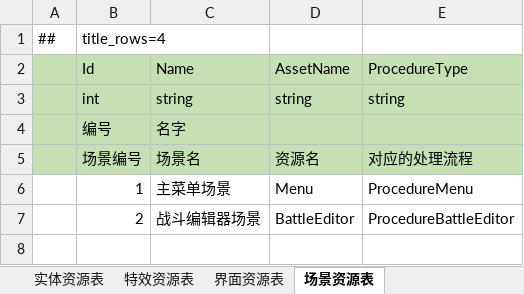
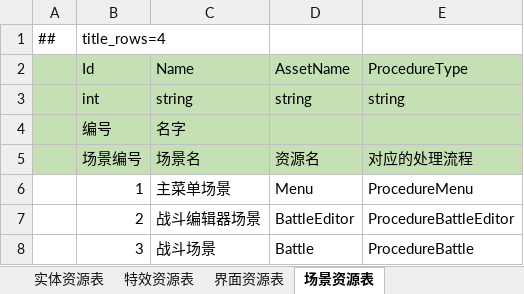
Before and after one commit to cnImpulse/AGame, an Excel workbook: 导表工具/Excels/资源表.xlsx, sheet 场景资源表, drawn as a sheet; values as stored, in another font and other column widths than the file's, no borders; the diff names each change by its address in the sheet, - before the commit and + after, or states it on an @@ line.

```diff
--- a/导表工具/Excels/资源表.xlsx (sheet 场景资源表)
+++ b/导表工具/Excels/资源表.xlsx (sheet 场景资源表)
+row 8:  | 3 | 战斗场景 | Battle | ProcedureBattle
```
Also changed, not shown: 10 other files.
